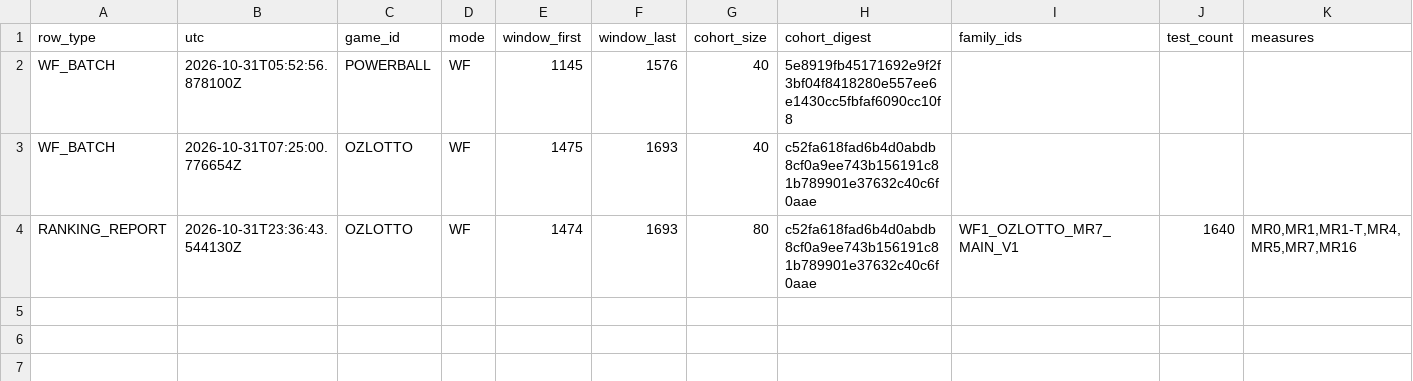
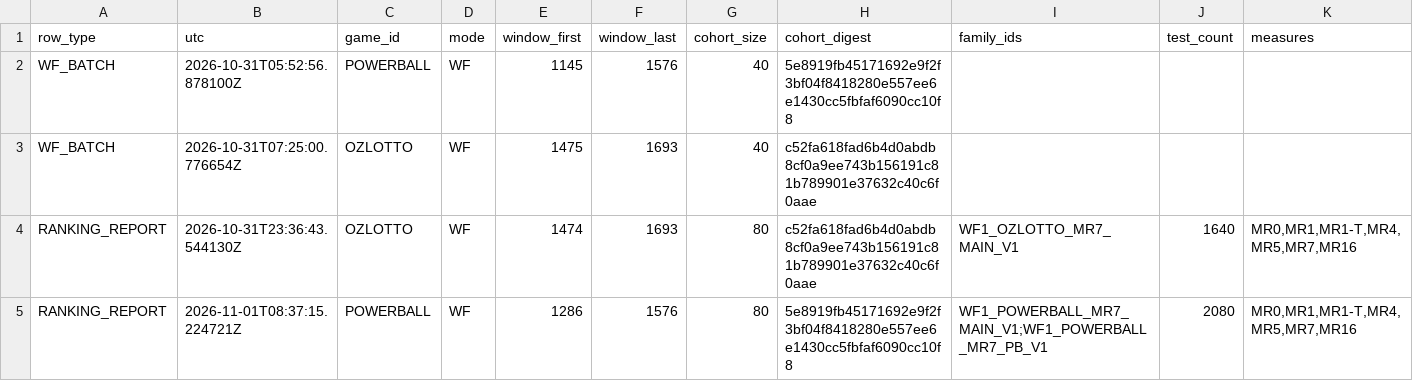
Before and after one commit to hydra3333/analysing_perceived_randomness_in_reality, a CSV file: results/audit/SEARCH_LOG.csv, drawn as a sheet; only a part is shown; rows hold the shown columns only; the diff names each change by its address in the sheet, - before the commit and + after, or states it on an @@ line.

Commit message:
Ranking report: POWERBALL wf-3347ad1160df45faaaab1e2eedcedd0f, draws 1286-1576 (attempt rr-97bb48617b994a8ea18332cd36bbc98f; search-log row 4)

```diff
--- a/results/audit/SEARCH_LOG.csv
+++ b/results/audit/SEARCH_LOG.csv
+row 5: RANKING_REPORT | 2026-11-01T08:37:15.224721Z | POWERBALL | WF | 1286 | 1576 | 80 | 5e8919fb45171692e9f2f3bf04f8418280e557ee6e1430cc5fbfaf6090cc10f8 | WF1_POWERBALL_MR7_MAIN_V1;WF1_POWERBALL_MR7_PB_V1 | 2080 | MR0,MR1,MR1-T,MR4,MR5,MR7,MR16
```
Also changed, not shown: 3 other files.
